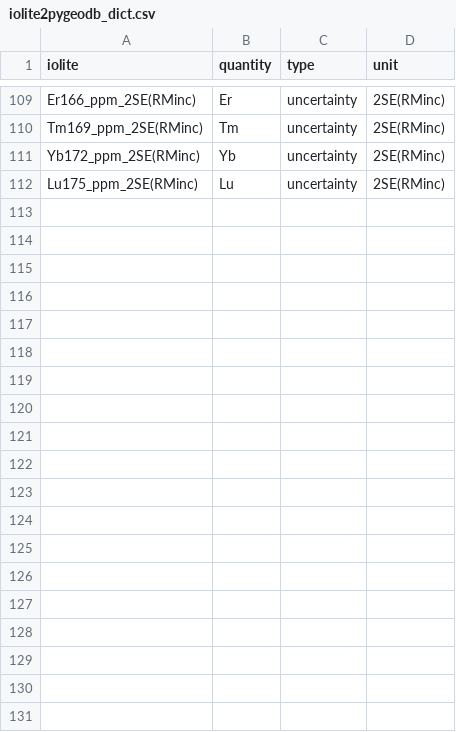
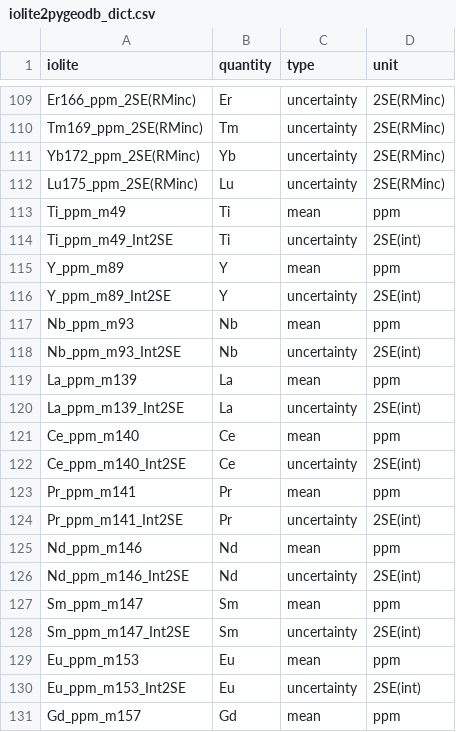
Before and after one commit to sarttiso/iolite_tools, a CSV file: src/iolite2pygeodb_dict.csv, drawn as a sheet; only a part is shown, gaps mark what is left out; the diff covers the shown part only; the diff names each change by its address in the sheet, - before the commit and + after, or states it on an @@ line.

Commit message:
added more prefixes to dict

```diff
--- a/src/iolite2pygeodb_dict.csv
+++ b/src/iolite2pygeodb_dict.csv
+row 113: Ti_ppm_m49 | Ti | mean | ppm
+row 114: Ti_ppm_m49_Int2SE | Ti | uncertainty | 2SE(int)
+row 115: Y_ppm_m89 | Y | mean | ppm
+row 116: Y_ppm_m89_Int2SE | Y | uncertainty | 2SE(int)
+row 117: Nb_ppm_m93 | Nb | mean | ppm
+row 118: Nb_ppm_m93_Int2SE | Nb | uncertainty | 2SE(int)
+row 119: La_ppm_m139 | La | mean | ppm
+row 120: La_ppm_m139_Int2SE | La | uncertainty | 2SE(int)
+row 121: Ce_ppm_m140 | Ce | mean | ppm
+row 122: Ce_ppm_m140_Int2SE | Ce | uncertainty | 2SE(int)
+row 123: Pr_ppm_m141 | Pr | mean | ppm
+row 124: Pr_ppm_m141_Int2SE | Pr | uncertainty | 2SE(int)
+row 125: Nd_ppm_m146 | Nd | mean | ppm
+row 126: Nd_ppm_m146_Int2SE | Nd | uncertainty | 2SE(int)
+row 127: Sm_ppm_m147 | Sm | mean | ppm
+row 128: Sm_ppm_m147_Int2SE | Sm | uncertainty | 2SE(int)
+row 129: Eu_ppm_m153 | Eu | mean | ppm
+row 130: Eu_ppm_m153_Int2SE | Eu | uncertainty | 2SE(int)
+row 131: Gd_ppm_m157 | Gd | mean | ppm
```
Also changed, not shown: 17 added rows elsewhere in this file.
